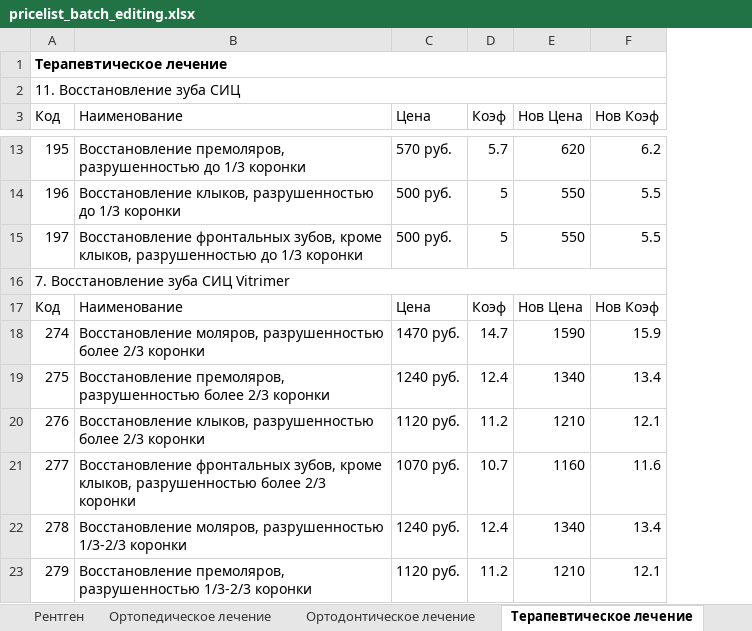
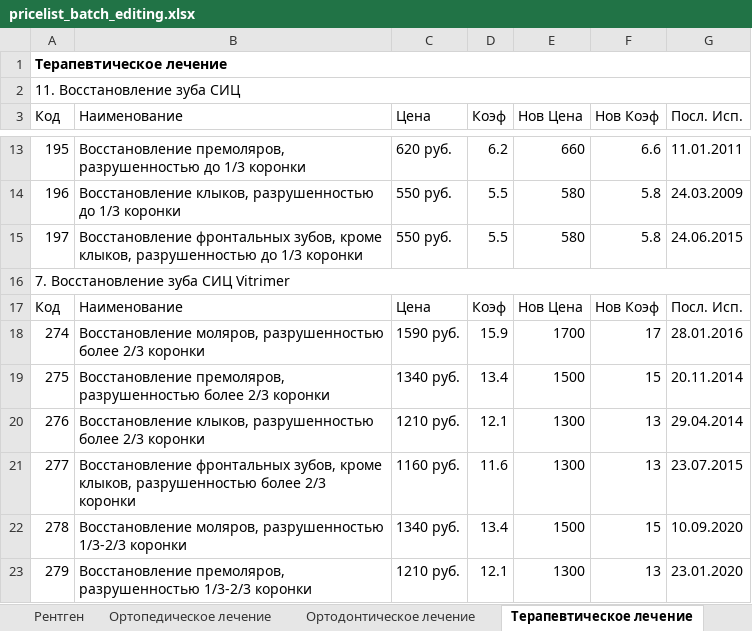
Before and after one commit to kivdent/orto-app, an Excel workbook: frontend/web/pricelist_batch_editing.xlsx, sheet Терапевтическое лечение, drawn as a sheet; only a part is shown, gaps mark what is left out; values as stored, in another font and other column widths than the file's, no borders; the diff covers the shown part only; the diff names each change by its address in the sheet, - before the commit and + after, or states it on an @@ line.

```diff
--- a/frontend/web/pricelist_batch_editing.xlsx (sheet Терапевтическое лечение)
+++ b/frontend/web/pricelist_batch_editing.xlsx (sheet Терапевтическое лечение)
+column G (Посл. Исп.), rows 13-23: 11.01.2011 | 24.03.2009 | 24.06.2015 |  | Посл. Исп. | 28.01.2016 | 20.11.2014 | 29.04.2014 | 23.07.2015 | 10.09.2020 | 23.01.2020
-C13 (Цена): 570 руб.
+C13 (Цена): 620 руб.
-D13 (Коэф): 5.7
+D13 (Коэф): 6.2
-E13 (Нов Цена): 620
+E13 (Нов Цена): 660
-F13 (Нов Коэф): 6.2
+F13 (Нов Коэф): 6.6
-C14:C15 (Цена): 500 руб.
+C14:C15 (Цена): 550 руб.
-D14:D15 (Коэф): 5
+D14:D15 (Коэф): 5.5
-E14:E15 (Нов Цена): 550
+E14:E15 (Нов Цена): 580
-F14:F15 (Нов Коэф): 5.5
+F14:F15 (Нов Коэф): 5.8
-C18 (Цена): 1470 руб.
+C18 (Цена): 1590 руб.
-D18 (Коэф): 14.7
+D18 (Коэф): 15.9
-E18 (Нов Цена): 1590
+E18 (Нов Цена): 1700
-F18 (Нов Коэф): 15.9
+F18 (Нов Коэф): 17
-C19 (Цена): 1240 руб.
+C19 (Цена): 1340 руб.
-D19 (Коэф): 12.4
+D19 (Коэф): 13.4
-E19 (Нов Цена): 1340
+E19 (Нов Цена): 1500
-F19 (Нов Коэф): 13.4
+F19 (Нов Коэф): 15
-C20 (Цена): 1120 руб.
+C20 (Цена): 1210 руб.
-D20 (Коэф): 11.2
+D20 (Коэф): 12.1
-E20 (Нов Цена): 1210
+E20 (Нов Цена): 1300
-F20 (Нов Коэф): 12.1
+F20 (Нов Коэф): 13
-C21 (Цена): 1070 руб.
+C21 (Цена): 1160 руб.
-D21 (Коэф): 10.7
+D21 (Коэф): 11.6
-E21 (Нов Цена): 1160
+E21 (Нов Цена): 1300
-F21 (Нов Коэф): 11.6
+F21 (Нов Коэф): 13
-C22 (Цена): 1240 руб.
+C22 (Цена): 1340 руб.
-D22 (Коэф): 12.4
+D22 (Коэф): 13.4
-E22 (Нов Цена): 1340
+E22 (Нов Цена): 1500
-F22 (Нов Коэф): 13.4
+F22 (Нов Коэф): 15
-C23 (Цена): 1120 руб.
+C23 (Цена): 1210 руб.
-D23 (Коэф): 11.2
+D23 (Коэф): 12.1
-E23 (Нов Цена): 1210
+E23 (Нов Цена): 1300
-F23 (Нов Коэф): 12.1
+F23 (Нов Коэф): 13
```
Also changed, not shown: 644 edited cells elsewhere in this sheet, sheet Ортопедическое лечение, sheet Ортодонтическое лечение, sheet Прейскурант на лечение врача К, sheet Хирургическое лечение, sheet Цифровая ортодонтия, sheet Материалы, 3 more sheets, 4 other files.
